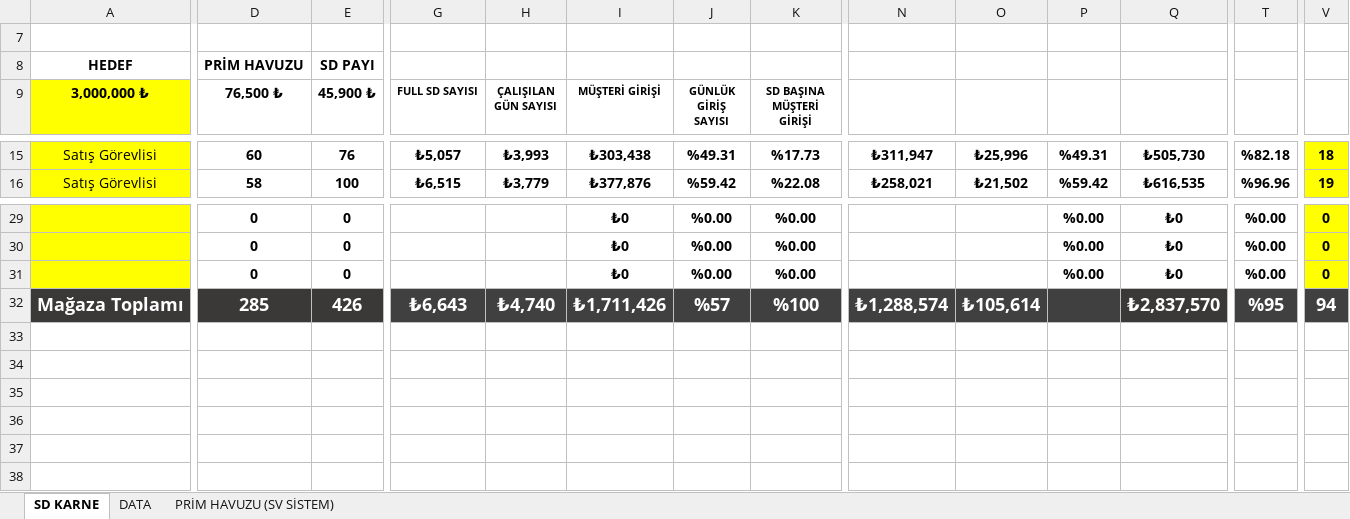
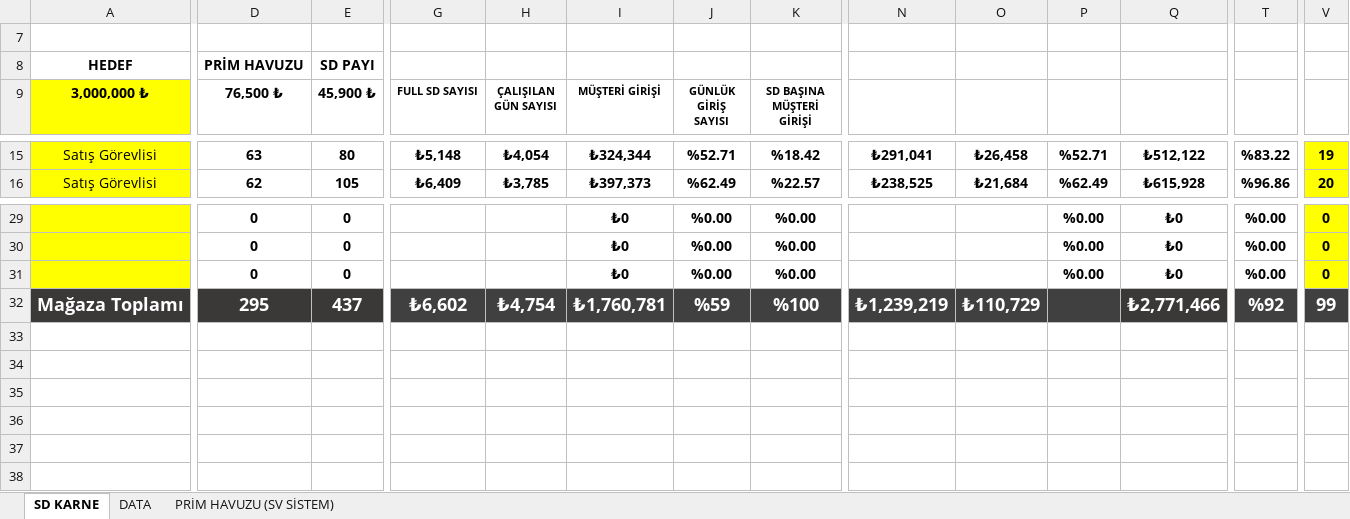
Before and after one commit to dagitmacmustafaberaat-create/puma-smart-assistant, an Excel workbook: EKİM SD KARNE.xlsx, sheet SD KARNE, drawn as a sheet; only a part is shown, gaps mark what is left out; values as stored, in another font and other column widths than the file's, no borders; conditional formats not drawn; the diff covers the shown part only; the diff names each change by its address in the sheet, - before the commit and + after, or states it on an @@ line.

```diff
--- a/EKİM SD KARNE.xlsx (sheet SD KARNE)
+++ b/EKİM SD KARNE.xlsx (sheet SD KARNE)
-D15 (76,500 ₺): 60
+D15 (76,500 ₺): 63
-E15 (45,900 ₺): 76
+E15 (45,900 ₺): 80
-G15 (FULL SD SAYISI): ₺5,057
+G15 (FULL SD SAYISI): ₺5,148
-H15 (ÇALIŞILAN GÜN SAYISI): ₺3,993
+H15 (ÇALIŞILAN GÜN SAYISI): ₺4,054
-I15 (MÜŞTERİ GİRİŞİ): ₺303,438
+I15 (MÜŞTERİ GİRİŞİ): ₺324,344
-J15 (GÜNLÜK GİRİŞ SAYISI): %49.31
+J15 (GÜNLÜK GİRİŞ SAYISI): %52.71
-K15 (SD BAŞINA MÜŞTERİ GİRİŞİ): %17.73
+K15 (SD BAŞINA MÜŞTERİ GİRİŞİ): %18.42
-N15 (PRİM HAVUZU): ₺311,947
+N15 (PRİM HAVUZU): ₺291,041
-O15 (SD PAYI): ₺25,996
+O15 (SD PAYI): ₺26,458
-P15 (MY PAYI): %49.31
+P15 (MY PAYI): %52.71
-Q15: ₺505,730
+Q15: ₺512,122
-T15: %82.18
+T15: %83.22
-V15: 18
+V15: 19
-D16 (76,500 ₺): 58
+D16 (76,500 ₺): 62
-E16 (45,900 ₺): 100
+E16 (45,900 ₺): 105
-G16 (FULL SD SAYISI): ₺6,515
+G16 (FULL SD SAYISI): ₺6,409
-H16 (ÇALIŞILAN GÜN SAYISI): ₺3,779
+H16 (ÇALIŞILAN GÜN SAYISI): ₺3,785
-I16 (MÜŞTERİ GİRİŞİ): ₺377,876
+I16 (MÜŞTERİ GİRİŞİ): ₺397,373
-J16 (GÜNLÜK GİRİŞ SAYISI): %59.42
+J16 (GÜNLÜK GİRİŞ SAYISI): %62.49
-K16 (SD BAŞINA MÜŞTERİ GİRİŞİ): %22.08
+K16 (SD BAŞINA MÜŞTERİ GİRİŞİ): %22.57
-N16 (PRİM HAVUZU): ₺258,021
+N16 (PRİM HAVUZU): ₺238,525
-O16 (SD PAYI): ₺21,502
+O16 (SD PAYI): ₺21,684
-P16 (MY PAYI): %59.42
+P16 (MY PAYI): %62.49
-Q16: ₺616,535
+Q16: ₺615,928
-T16: %96.96
+T16: %96.86
-V16: 19
+V16: 20
-D32 (76,500 ₺): 285
+D32 (76,500 ₺): 295
-E32 (45,900 ₺): 426
+E32 (45,900 ₺): 437
-G32 (FULL SD SAYISI): ₺6,643
+G32 (FULL SD SAYISI): ₺6,602
-H32 (ÇALIŞILAN GÜN SAYISI): ₺4,740
+H32 (ÇALIŞILAN GÜN SAYISI): ₺4,754
-I32 (MÜŞTERİ GİRİŞİ): ₺1,711,426
+I32 (MÜŞTERİ GİRİŞİ): ₺1,760,781
-J32 (GÜNLÜK GİRİŞ SAYISI): %57
+J32 (GÜNLÜK GİRİŞ SAYISI): %59
-N32 (PRİM HAVUZU): ₺1,288,574
+N32 (PRİM HAVUZU): ₺1,239,219
-O32 (SD PAYI): ₺105,614
+O32 (SD PAYI): ₺110,729
-Q32: ₺2,837,570
+Q32: ₺2,771,466
-T32: %95
+T32: %92
-V32: 94
+V32: 99
```
Also changed, not shown: 54 edited cells elsewhere in this sheet, sheet DATA, hidden cells.
